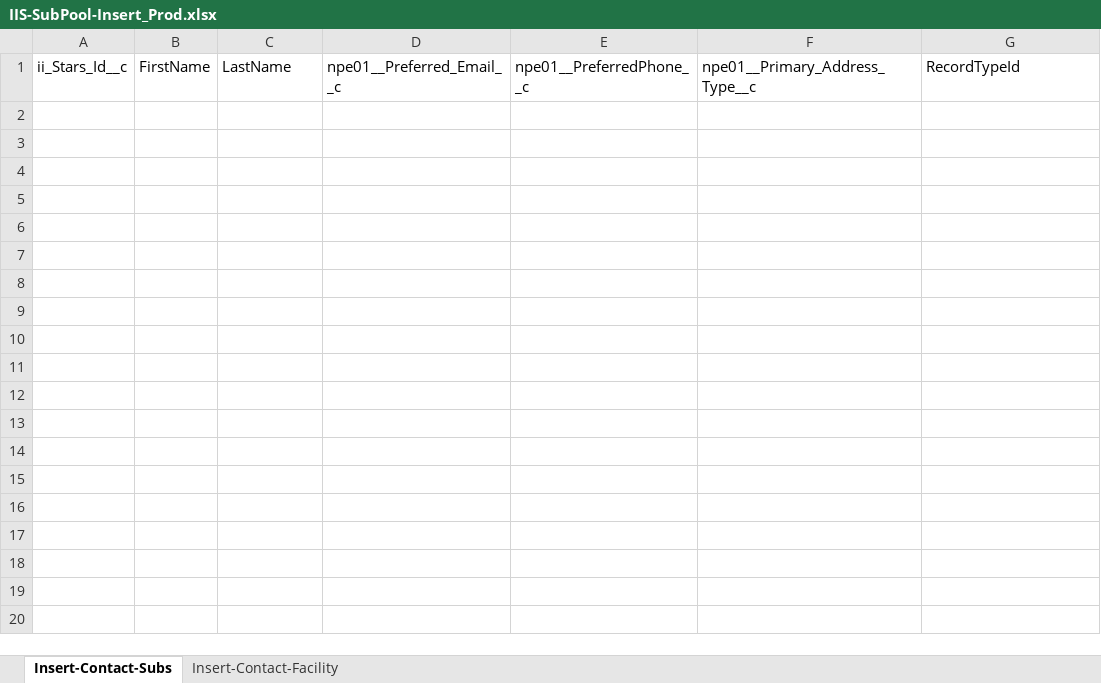
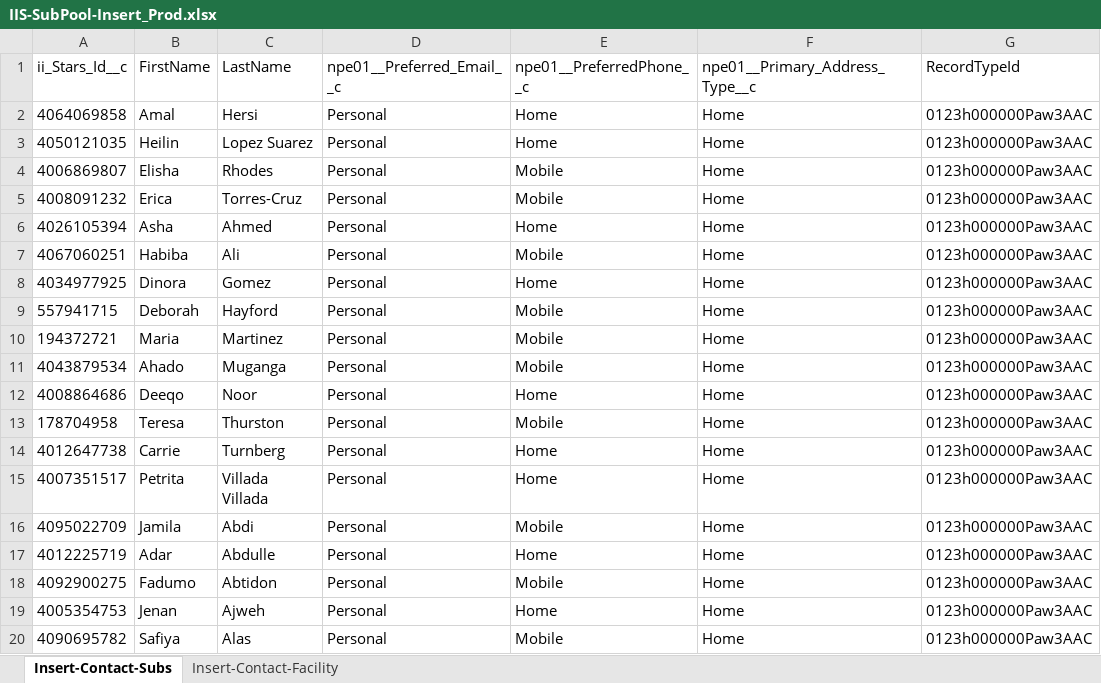
Before and after one commit to 501Commons/Salesforce-Importer, an Excel workbook: Clients/IIS/IIS-SubPool-Insert_Prod.xlsx, sheet Insert-Contact-Subs, drawn as a sheet; only a part is shown; values as stored, in another font and other column widths than the file's, no borders; table styles not drawn; the diff covers the shown part only; the diff names each change by its address in the sheet, - before the commit and + after, or states it on an @@ line.

```diff
--- a/Clients/IIS/IIS-SubPool-Insert_Prod.xlsx (sheet Insert-Contact-Subs)
+++ b/Clients/IIS/IIS-SubPool-Insert_Prod.xlsx (sheet Insert-Contact-Subs)
+row 2: 4064069858 | Amal | Hersi | Personal | Home | Home | 0123h000000Paw3AAC
+row 3: 4050121035 | Heilin | Lopez Suarez | Personal | Home | Home | 0123h000000Paw3AAC
+row 4: 4006869807 | Elisha | Rhodes | Personal | Mobile | Home | 0123h000000Paw3AAC
+row 5: 4008091232 | Erica | Torres-Cruz | Personal | Mobile | Home | 0123h000000Paw3AAC
+row 6: 4026105394 | Asha | Ahmed | Personal | Home | Home | 0123h000000Paw3AAC
+row 7: 4067060251 | Habiba | Ali | Personal | Mobile | Home | 0123h000000Paw3AAC
+row 8: 4034977925 | Dinora | Gomez | Personal | Home | Home | 0123h000000Paw3AAC
+row 9: 557941715 | Deborah | Hayford | Personal | Mobile | Home | 0123h000000Paw3AAC
+row 10: 194372721 | Maria | Martinez | Personal | Mobile | Home | 0123h000000Paw3AAC
+row 11: 4043879534 | Ahado | Muganga | Personal | Mobile | Home | 0123h000000Paw3AAC
+row 12: 4008864686 | Deeqo | Noor | Personal | Home | Home | 0123h000000Paw3AAC
+row 13: 178704958 | Teresa | Thurston | Personal | Mobile | Home | 0123h000000Paw3AAC
+row 14: 4012647738 | Carrie | Turnberg | Personal | Home | Home | 0123h000000Paw3AAC
+row 15: 4007351517 | Petrita | Villada Villada | Personal | Home | Home | 0123h000000Paw3AAC
+row 16: 4095022709 | Jamila | Abdi | Personal | Mobile | Home | 0123h000000Paw3AAC
+row 17: 4012225719 | Adar | Abdulle | Personal | Home | Home | 0123h000000Paw3AAC
+row 18: 4092900275 | Fadumo | Abtidon | Personal | Mobile | Home | 0123h000000Paw3AAC
+row 19: 4005354753 | Jenan | Ajweh | Personal | Home | Home | 0123h000000Paw3AAC
+row 20: 4090695782 | Safiya | Alas | Personal | Mobile | Home | 0123h000000Paw3AAC
```
Also changed, not shown: 94 added rows elsewhere in this sheet, sheet Insert-Contact-Facility, 2 other files.
